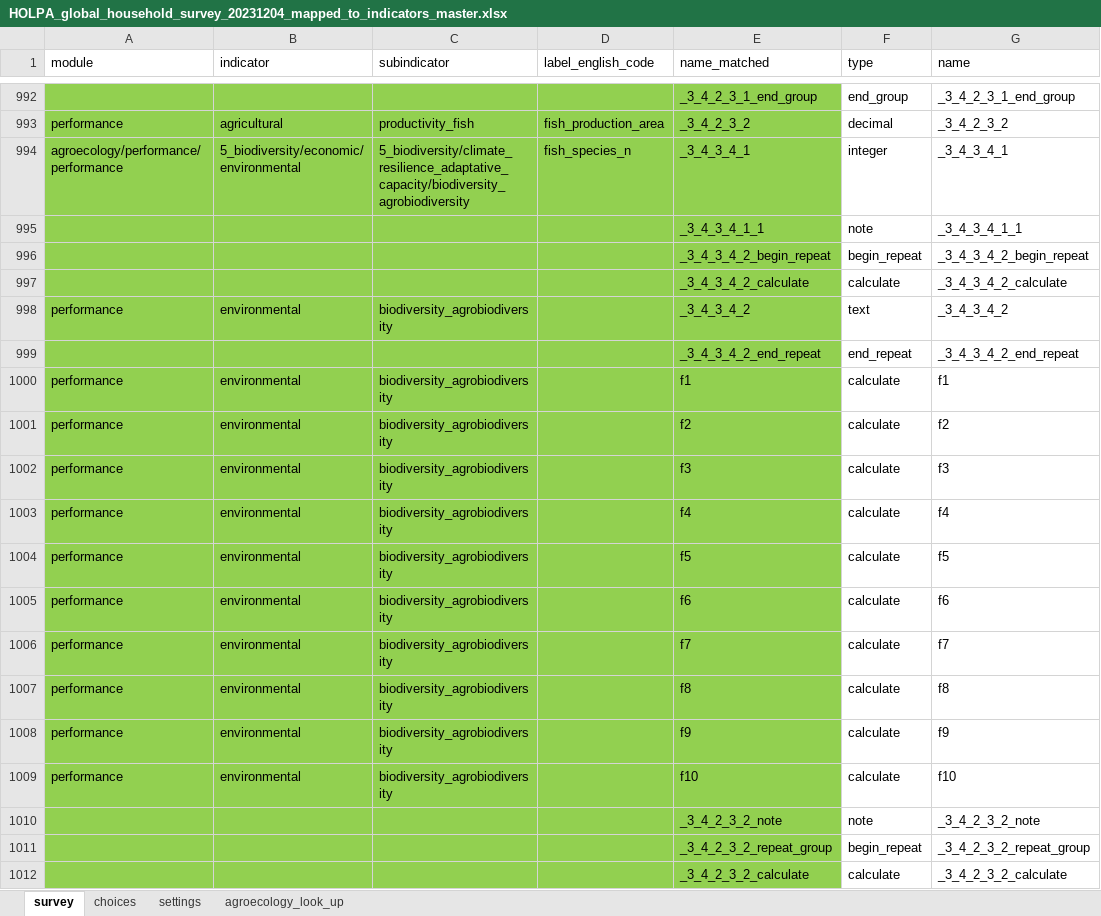
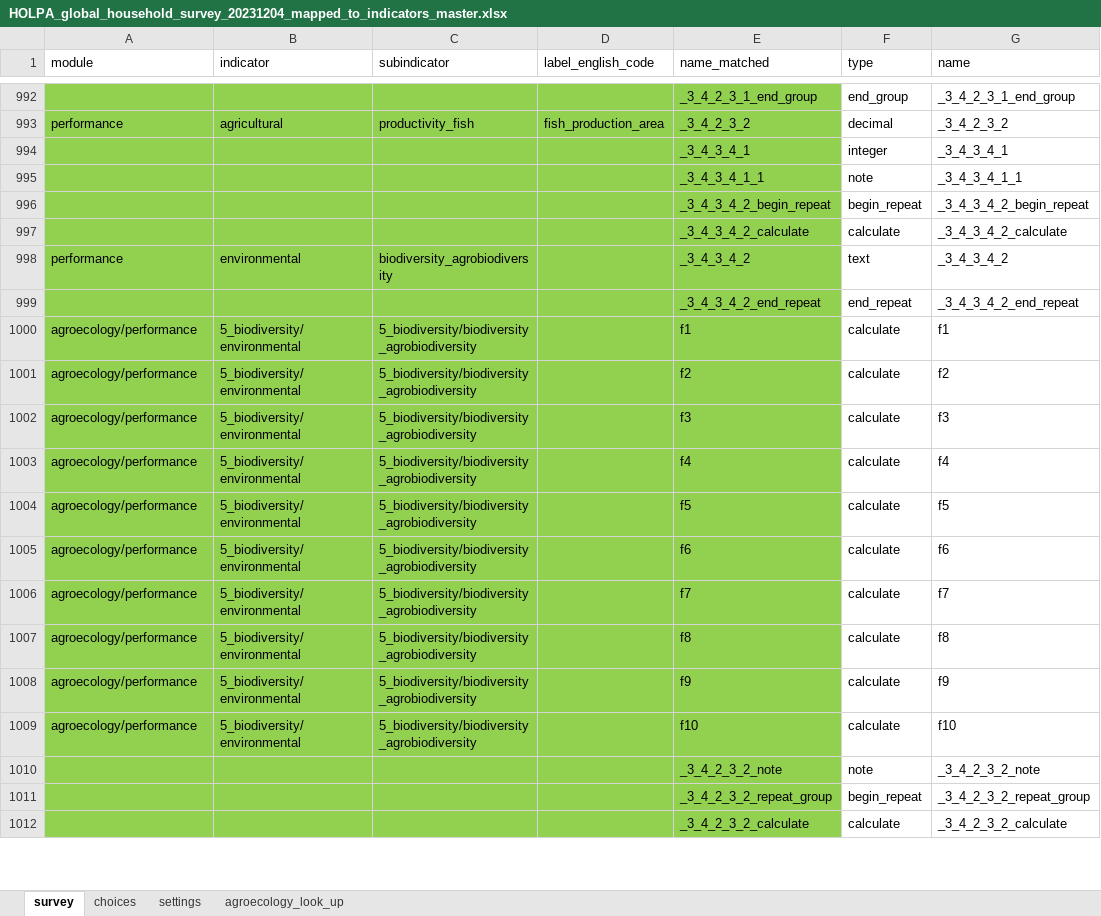
Before and after one commit to andreacsanchezb10/HOLPA, an Excel workbook: HOLPA_global_household_survey_20231204_mapped_to_indicators_master.xlsx, sheet survey, drawn as a sheet; only a part is shown, gaps mark what is left out; values as stored, in another font and other column widths than the file's, no borders; the diff covers the shown part only; the diff names each change by its address in the sheet, - before the commit and + after, or states it on an @@ line.

Commit message:
Code to score agroecology responses

```diff
--- a/HOLPA_global_household_survey_20231204_mapped_to_indicators_master.xlsx (sheet survey)
+++ b/HOLPA_global_household_survey_20231204_mapped_to_indicators_master.xlsx (sheet survey)
-A994 (module): agroecology/performance/performance
+A994 (module): (empty)
-B994 (indicator): 5_biodiversity/economic/environmental
+B994 (indicator): (empty)
-C994 (subindicator): 5_biodiversity/climate_resilience_adaptative_capacity/biodiversity_agrobiodiversity
+C994 (subindicator): (empty)
-D994 (label_english_code): fish_species_n
+D994 (label_english_code): (empty)
-A1000:A1009 (module): performance
+A1000:A1009 (module): agroecology/performance
-B1000:B1009 (indicator): environmental
+B1000:B1009 (indicator): 5_biodiversity/environmental
-C1000:C1009 (subindicator): biodiversity_agrobiodiversity
+C1000:C1009 (subindicator): 5_biodiversity/biodiversity_agrobiodiversity
```
Also changed, not shown: 115 edited cells elsewhere in this sheet, sheet choices, hidden cells, 1 other file.
